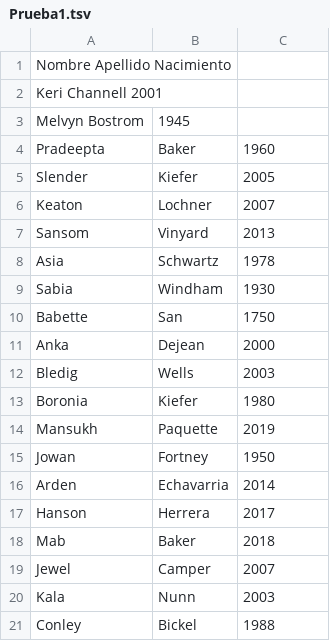
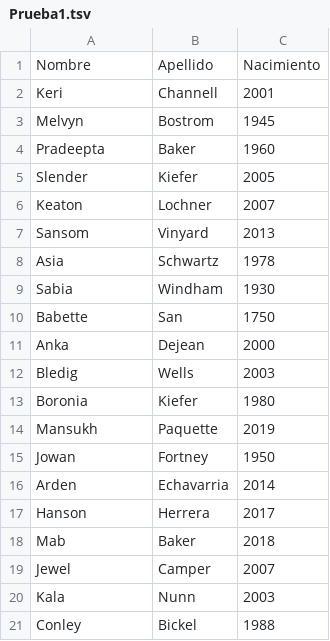
Before and after one commit to RaulC2803/FDS7, a TSV file: DataFrame/DataFrame/Prueba1.tsv, drawn as a sheet.

Commit message:
Update Prueba1.tsv

```diff
--- a/DataFrame/DataFrame/Prueba1.tsv
+++ b/DataFrame/DataFrame/Prueba1.tsv
@@ -1,4 +1,4 @@
-Nombre  Apellido  Nacimiento
-Keri  Channell  2001
-Melvyn  Bostrom	1945
+Nombre	Apellido	Nacimiento
+Keri	Channell	2001
+Melvyn	Bostrom	1945
 Pradeepta	Baker	1960
```
